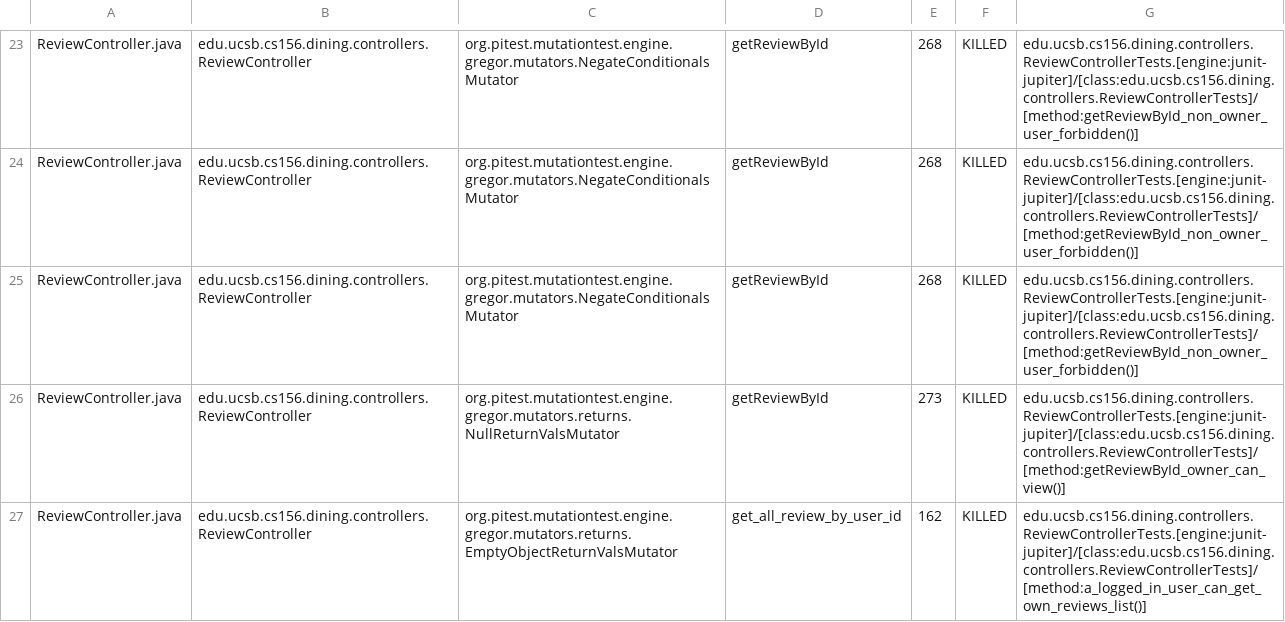
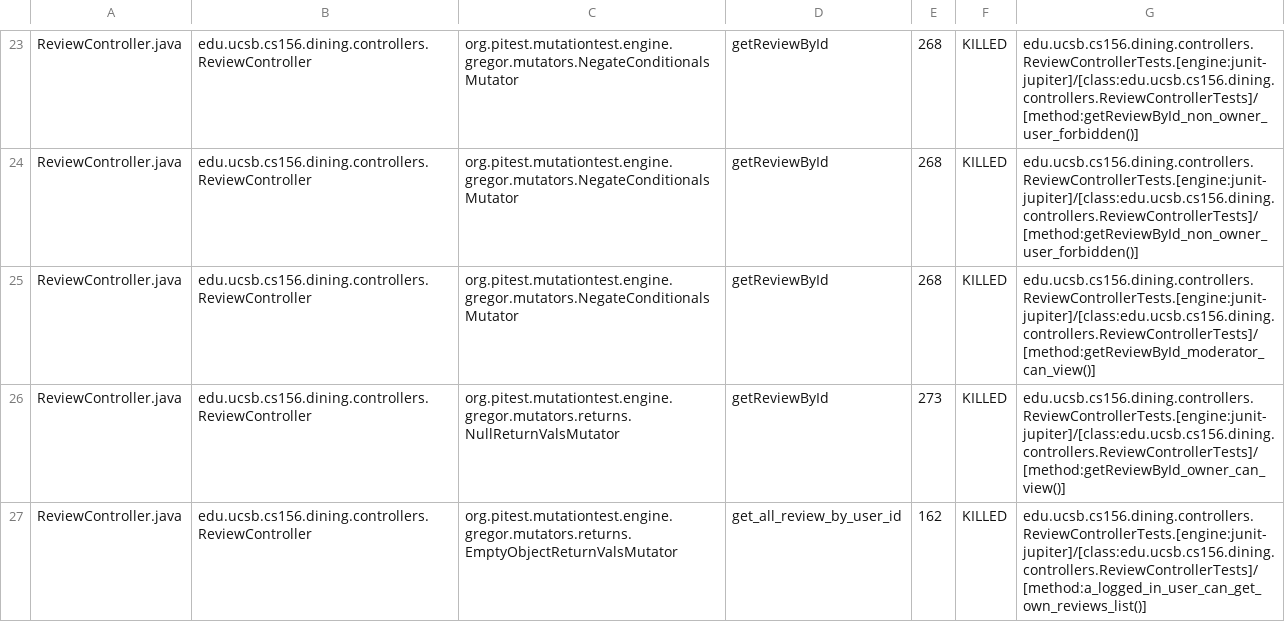
Before and after one commit to ucsb-cs156-f25/proj-dining-f25-08, a CSV file: prs/48/pitest/mutations.csv, drawn as a sheet; only a part is shown, gaps mark what is left out; the diff covers the shown part only.

Commit message:
Deploying to gh-pages from @ ucsb-cs156-f25/proj-dining-f25-08@847d8fa8855b7bea742b61d6b1a88cfa30e4df83 🚀

```diff
--- a/prs/48/pitest/mutations.csv
+++ b/prs/48/pitest/mutations.csv
@@ -24,3 +24,3 @@ ReviewController.java,edu.ucsb.cs156.dining.controllers.ReviewController,org.pit
 ReviewController.java,edu.ucsb.cs156.dining.controllers.ReviewController,org.pitest.mutationtest.engine.gregor.mutators.NegateConditionalsMutator,getReviewById,268,KILLED,edu.ucsb.cs156.dining.controllers.ReviewControllerTests.[engine:junit-jupiter]/[class:edu.ucsb.cs156.dining.controllers.ReviewControllerTests]/[method:getReviewById_non_owner_user_forbidden()]
-ReviewController.java,edu.ucsb.cs156.dining.controllers.ReviewController,org.pitest.mutationtest.engine.gregor.mutators.NegateConditionalsMutator,getReviewById,268,KILLED,edu.ucsb.cs156.dining.controllers.ReviewControllerTests.[engine:junit-jupiter]/[class:edu.ucsb.cs156.dining.controllers.ReviewControllerTests]/[method:getReviewById_non_owner_user_forbidden()]
+ReviewController.java,edu.ucsb.cs156.dining.controllers.ReviewController,org.pitest.mutationtest.engine.gregor.mutators.NegateConditionalsMutator,getReviewById,268,KILLED,edu.ucsb.cs156.dining.controllers.ReviewControllerTests.[engine:junit-jupiter]/[class:edu.ucsb.cs156.dining.controllers.ReviewControllerTests]/[method:getReviewById_moderator_can_view()]
 ReviewController.java,edu.ucsb.cs156.dining.controllers.ReviewController,org.pitest.mutationtest.engine.gregor.mutators.returns.NullReturnValsMutator,getReviewById,273,KILLED,edu.ucsb.cs156.dining.controllers.ReviewControllerTests.[engine:junit-jupiter]/[class:edu.ucsb.cs156.dining.controllers.ReviewControllerTests]/[method:getReviewById_owner_can_view()]
```
Also changed, not shown: 20 edited cells elsewhere in this file, 18 other files.
